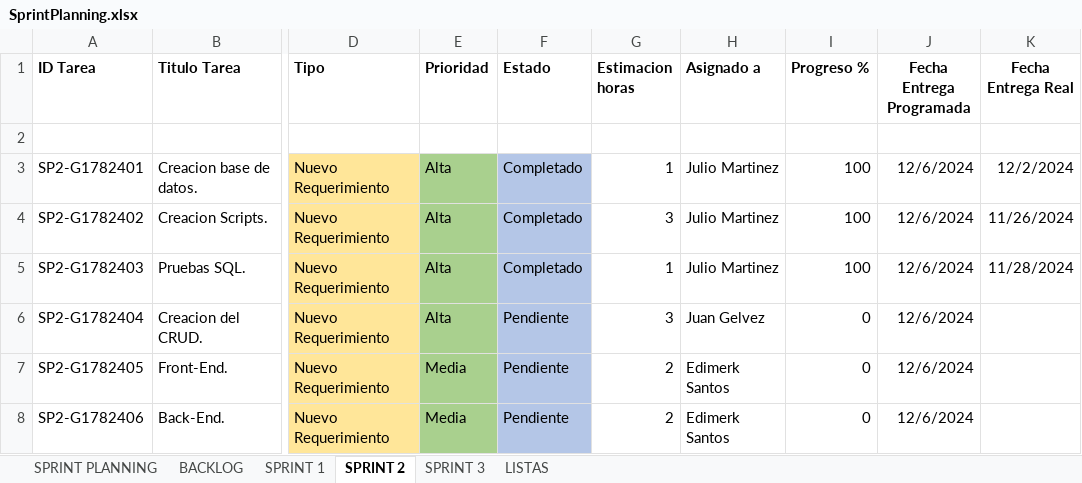
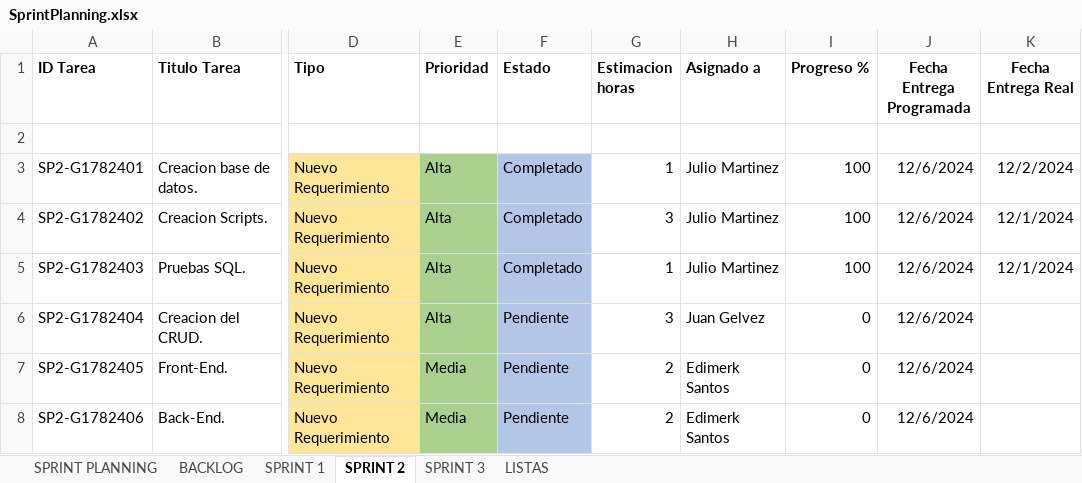
Before and after one commit to JulssDev/db_ruta, an Excel workbook: docs/SprintPlanning.xlsx, sheet SPRINT 2, drawn as a sheet; only a part is shown, gaps mark what is left out; values as stored, in another font and other column widths than the file's, no borders; charts and pictures not drawn; the diff names each change by its address in the sheet, - before the commit and + after, or states it on an @@ line.

Commit message:
SprintPlanning.xlsx
Sprint planning update.

```diff
--- a/docs/SprintPlanning.xlsx (sheet SPRINT 2)
+++ b/docs/SprintPlanning.xlsx (sheet SPRINT 2)
-K4 (Fecha Entrega Real): 11/26/2024
+K4 (Fecha Entrega Real): 12/1/2024
-K5 (Fecha Entrega Real): 11/28/2024
+K5 (Fecha Entrega Real): 12/1/2024
```
Also changed, not shown: sheet SPRINT 3, sheet BACKLOG, charts or pictures.
